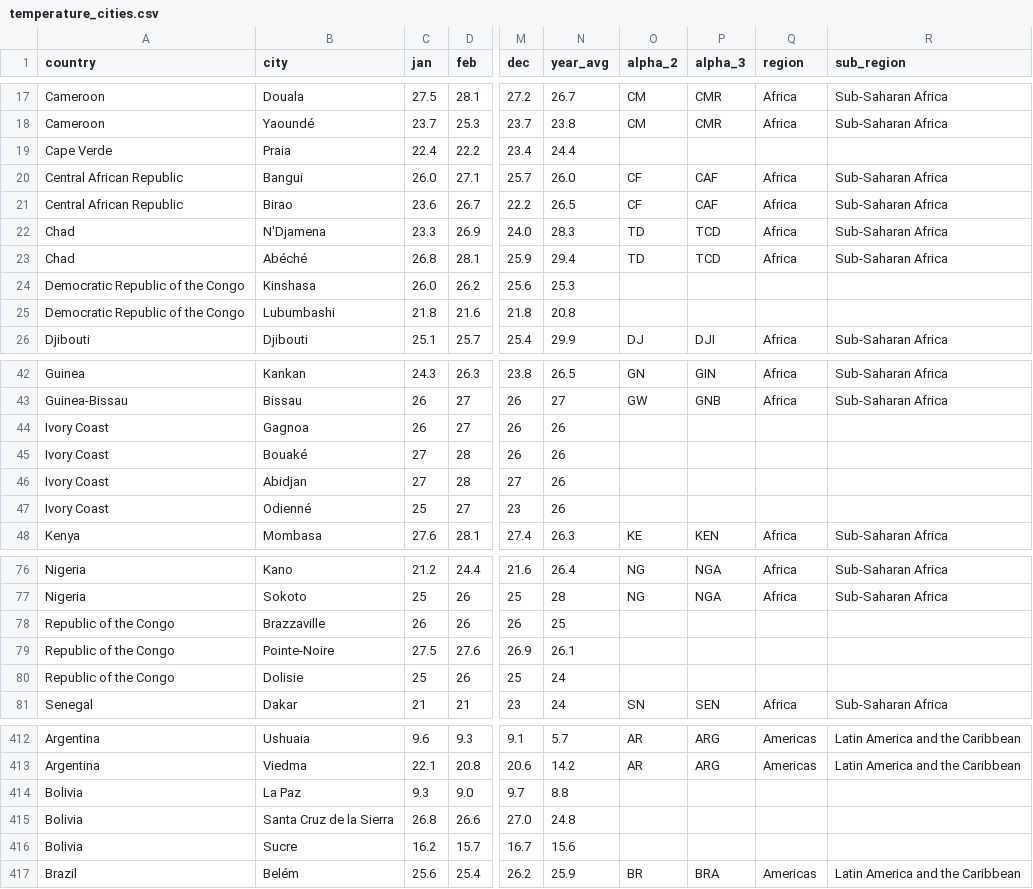
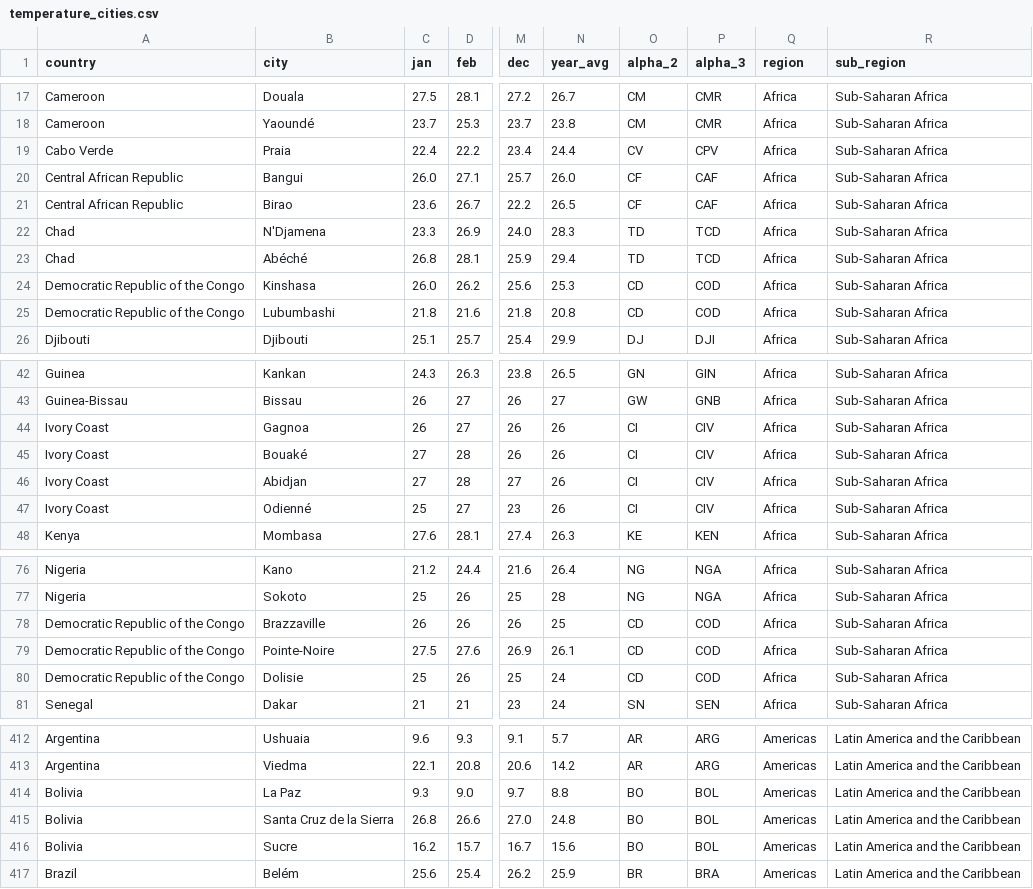
Before and after one commit to toyuKTH/Studyability, a CSV file: data/temperature_cities.csv, drawn as a sheet; only a part is shown, gaps mark what is left out; the diff covers the shown part only; the diff names each change by its address in the sheet, - before the commit and + after, or states it on an @@ line.

Commit message:
fix unmatched country codes

```diff
--- a/data/temperature_cities.csv
+++ b/data/temperature_cities.csv
-A19 (country): Cape Verde
+A19 (country): Cabo Verde
-O19 (alpha_2): (empty)
+O19 (alpha_2): CV
-P19 (alpha_3): (empty)
+P19 (alpha_3): CPV
-Q19 (region): (empty)
+Q19 (region): Africa
-R19 (sub_region): (empty)
+R19 (sub_region): Sub-Saharan Africa
-O24:O25 (alpha_2): (empty)
+O24:O25 (alpha_2): CD
-P24:P25 (alpha_3): (empty)
+P24:P25 (alpha_3): COD
-Q24:Q25 (region): (empty)
+Q24:Q25 (region): Africa
-R24:R25 (sub_region): (empty)
+R24:R25 (sub_region): Sub-Saharan Africa
-O44:O47 (alpha_2): (empty)
+O44:O47 (alpha_2): CI
-P44:P47 (alpha_3): (empty)
+P44:P47 (alpha_3): CIV
-Q44:Q47 (region): (empty)
+Q44:Q47 (region): Africa
-R44:R47 (sub_region): (empty)
+R44:R47 (sub_region): Sub-Saharan Africa
-A78:A80 (country): Republic of the Congo
+A78:A80 (country): Democratic Republic of the Congo
-O78:O80 (alpha_2): (empty)
+O78:O80 (alpha_2): CD
-P78:P80 (alpha_3): (empty)
+P78:P80 (alpha_3): COD
-Q78:Q80 (region): (empty)
+Q78:Q80 (region): Africa
-R78:R80 (sub_region): (empty)
+R78:R80 (sub_region): Sub-Saharan Africa
-O414:O416 (alpha_2): (empty)
+O414:O416 (alpha_2): BO
-P414:P416 (alpha_3): (empty)
+P414:P416 (alpha_3): BOL
-Q414:Q416 (region): (empty)
+Q414:Q416 (region): Americas
-R414:R416 (sub_region): (empty)
+R414:R416 (sub_region): Latin America and the Caribbean
```
Also changed, not shown: 58 edited cells elsewhere in this file, 1 other file.
